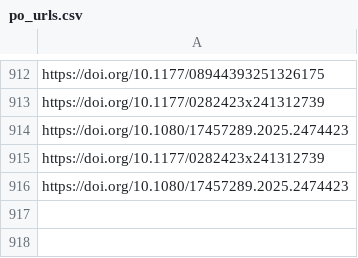
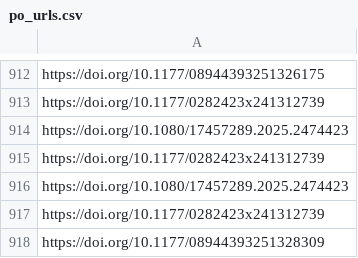
Before and after one commit to jacob-long/picnic, a CSV file: memory/po_urls.csv, drawn as a sheet; only a part is shown, gaps mark what is left out; the diff names each change by its address in the sheet, - before the commit and + after, or states it on an @@ line.

```diff
--- a/memory/po_urls.csv
+++ b/memory/po_urls.csv
+row 917: https://doi.org/10.1177/0282423x241312739
+row 918: https://doi.org/10.1177/08944393251328309
```
Also changed, not shown: memory/communication_urls.csv, memory/politics_urls.csv, 11 other files.
